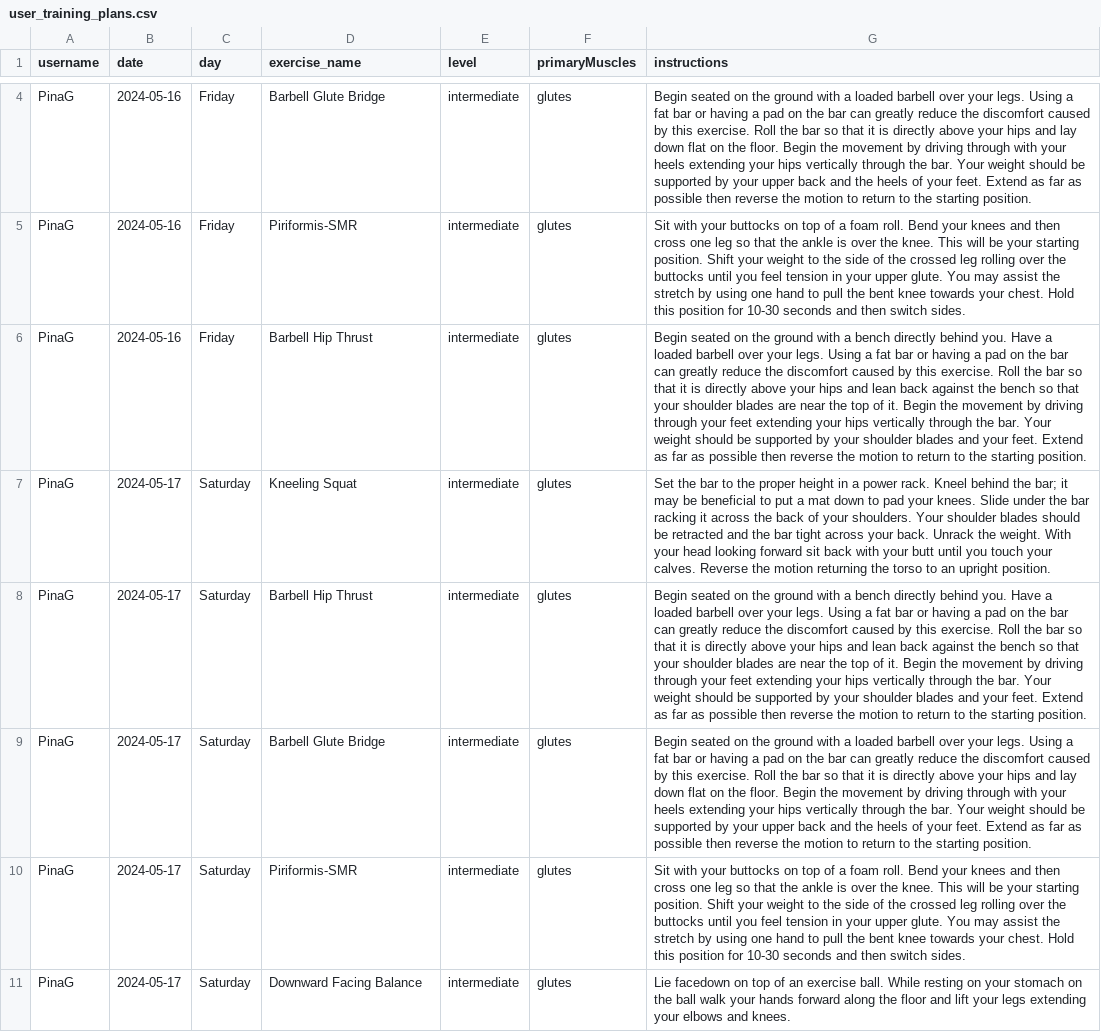
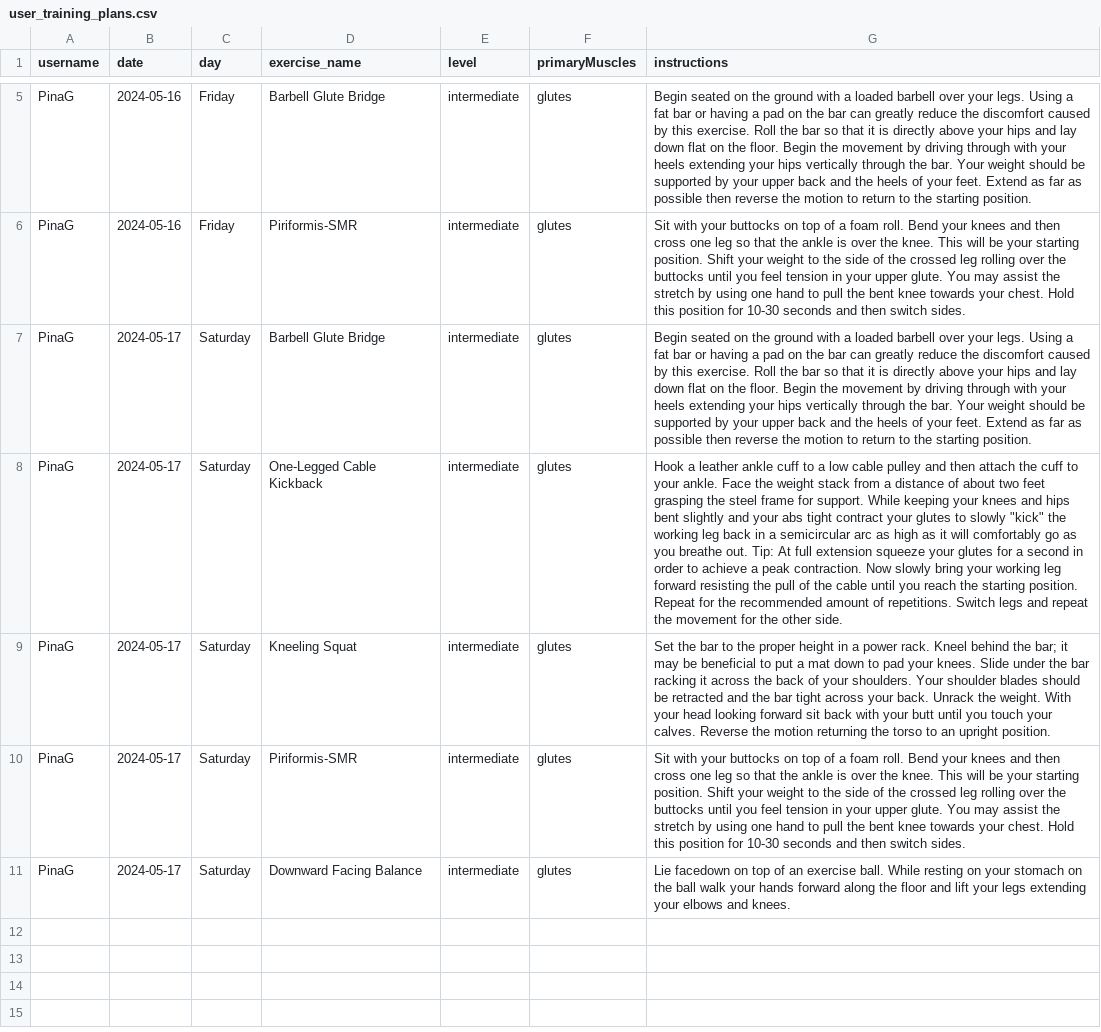
Before and after one commit to PinaGallo/Fit_Through_College_Data, a CSV file: user_training_plans.csv, drawn as a sheet; only a part is shown, gaps mark what is left out; removed rows and columns are numbered as before the commit, all else as after; the diff covers the shown part only; the diff names each change by its address in the sheet, - before the commit and + after, or states it on an @@ line.

Commit message:
Updated user training plans

```diff
--- a/user_training_plans.csv
+++ b/user_training_plans.csv
@@ row 9 moved to row 7: PinaG @@
-B8 (date): 2024-05-16
+B8 (date): 2024-05-17
-C8 (day): Friday
+C8 (day): Saturday
-D8 (exercise_name): Barbell Hip Thrust
+D8 (exercise_name): One-Legged Cable Kickback
-G8 (instructions): Begin seated on the ground with a bench directly behind you. Have a loaded barbell over your legs. Using a fat bar or having a pad on the bar can greatly reduce the discomfort caused by this exercise. Roll the bar so that it is directly above your hips and lean back against the bench so that your shoulder blades are near the top of it. Begin the movement by driving through your feet extending your hips vertically through the bar. Your weight should be supported by your shoulder blades and your feet. Extend as far as possible then reverse the motion to return to the starting position.
+G8 (instructions): Hook a leather ankle cuff to a low cable pulley and then attach the cuff to your ankle. Face the weight stack from a distance of about two feet grasping the steel frame for support. While keeping your knees and hips bent slightly and your abs tight contract your glutes to slowly "kick" the working leg back in a semicircular arc as high as it will comfortably go as you breathe out. Tip: At full extension squeeze your glutes for a second in order to achieve a peak contraction. Now slowly bring your working leg forward resisting the pull of the cable until you reach the starting position. Repeat for the recommended amount of repetitions. Switch legs and repeat the movement for the other side.
-row 8: PinaG | 2024-05-17 | Saturday | Barbell Hip Thrust | intermediate | glutes | Begin seated on the ground with a bench directly behind you. Have a loaded barbell over your legs. Using a fat bar or having a pad on the bar can greatly reduce the discomfort caused by this exercise. Roll the bar so that it is directly above your hips and lean back against the bench so that your shoulder blades are near the top of it. Begin the movement by driving through your feet extending your hips vertically through the bar. Your weight should be supported by your shoulder blades and your feet. Extend as far as possible then reverse the motion to return to the starting position.
```
Also changed, not shown: 1 added row elsewhere in this file.
